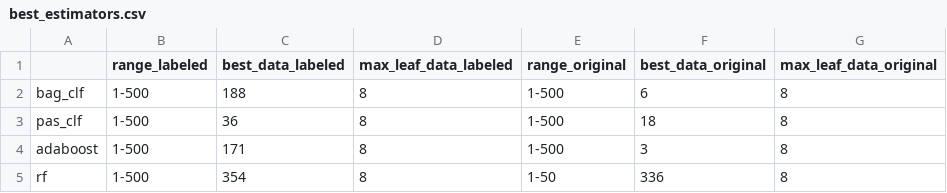
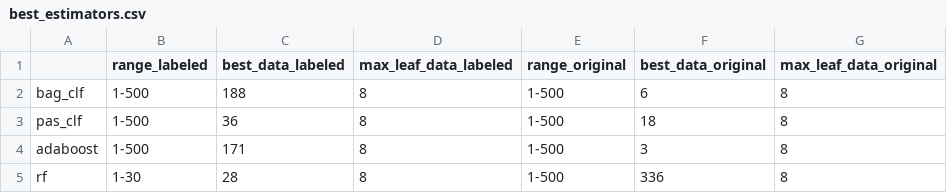
Before and after one commit to avinajera2011/paper_random_forest, a CSV file: best_estimators.csv, drawn as a sheet.

Commit message:
Message to enter range in function 'find_best estimator' was fixed

```diff
--- a/best_estimators.csv
+++ b/best_estimators.csv
@@ -4,2 +4,2 @@ pas_clf,1-500,36,8,1-500,18,8
 adaboost,1-500,171,8,1-500,3,8
-rf,1-500,354,8,1-50,336,8
+rf,1-30,28,8,1-500,336,8
```
Also changed, not shown: 1 other file.
